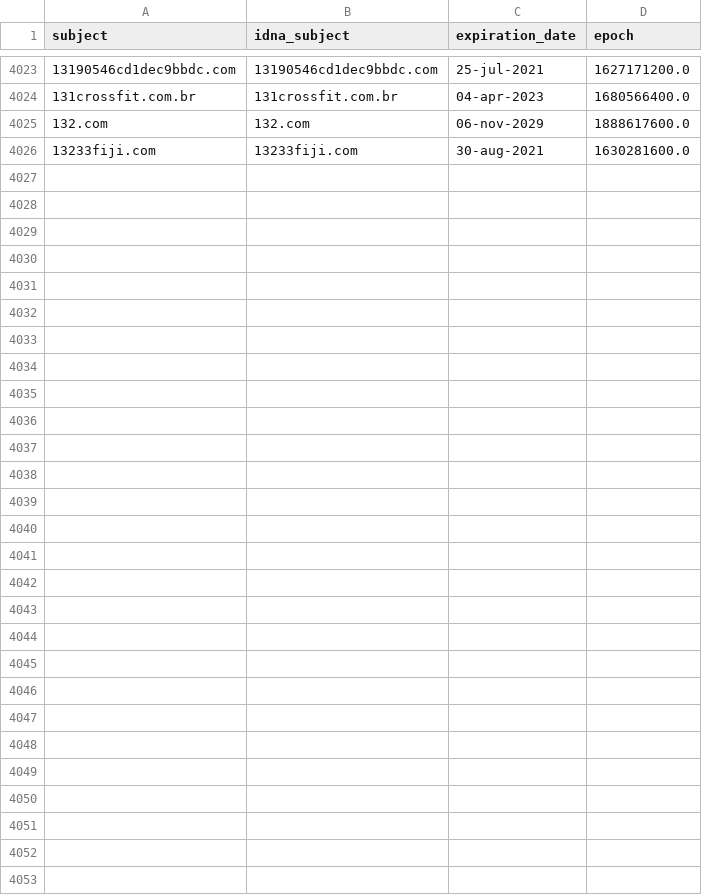
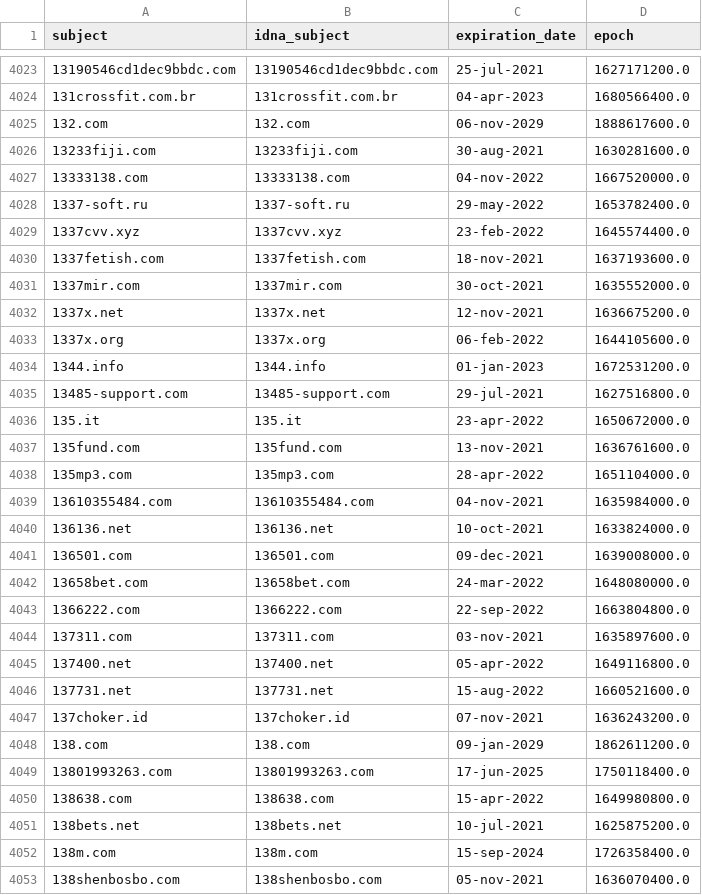
Before and after one commit to mypdns/dead-hosts, a CSV file: .pyfunceble/whois.csv, drawn as a sheet; only a part is shown, gaps mark what is left out; the diff names each change by its address in the sheet, - before the commit and + after, or states it on an @@ line.

```diff
--- a/.pyfunceble/whois.csv
+++ b/.pyfunceble/whois.csv
+row 4027: 13333138.com | 13333138.com | 04-nov-2022 | 1667520000.0
+row 4028: 1337-soft.ru | 1337-soft.ru | 29-may-2022 | 1653782400.0
+row 4029: 1337cvv.xyz | 1337cvv.xyz | 23-feb-2022 | 1645574400.0
+row 4030: 1337fetish.com | 1337fetish.com | 18-nov-2021 | 1637193600.0
+row 4031: 1337mir.com | 1337mir.com | 30-oct-2021 | 1635552000.0
+row 4032: 1337x.net | 1337x.net | 12-nov-2021 | 1636675200.0
+row 4033: 1337x.org | 1337x.org | 06-feb-2022 | 1644105600.0
+row 4034: 1344.info | 1344.info | 01-jan-2023 | 1672531200.0
+row 4035: 13485-support.com | 13485-support.com | 29-jul-2021 | 1627516800.0
+row 4036: 135.it | 135.it | 23-apr-2022 | 1650672000.0
+row 4037: 135fund.com | 135fund.com | 13-nov-2021 | 1636761600.0
+row 4038: 135mp3.com | 135mp3.com | 28-apr-2022 | 1651104000.0
+row 4039: 13610355484.com | 13610355484.com | 04-nov-2021 | 1635984000.0
+row 4040: 136136.net | 136136.net | 10-oct-2021 | 1633824000.0
+row 4041: 136501.com | 136501.com | 09-dec-2021 | 1639008000.0
+row 4042: 13658bet.com | 13658bet.com | 24-mar-2022 | 1648080000.0
+row 4043: 1366222.com | 1366222.com | 22-sep-2022 | 1663804800.0
+row 4044: 137311.com | 137311.com | 03-nov-2021 | 1635897600.0
+row 4045: 137400.net | 137400.net | 05-apr-2022 | 1649116800.0
+row 4046: 137731.net | 137731.net | 15-aug-2022 | 1660521600.0
+row 4047: 137choker.id | 137choker.id | 07-nov-2021 | 1636243200.0
+row 4048: 138.com | 138.com | 09-jan-2029 | 1862611200.0
+row 4049: 13801993263.com | 13801993263.com | 17-jun-2025 | 1750118400.0
+row 4050: 138638.com | 138638.com | 15-apr-2022 | 1649980800.0
+row 4051: 138bets.net | 138bets.net | 10-jul-2021 | 1625875200.0
+row 4052: 138m.com | 138m.com | 15-sep-2024 | 1726358400.0
+row 4053: 138shenbosbo.com | 138shenbosbo.com | 05-nov-2021 | 1636070400.0
```
Also changed, not shown: 10 other files.
